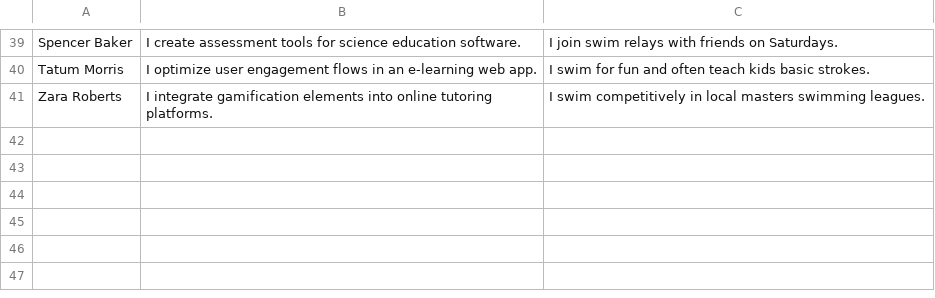
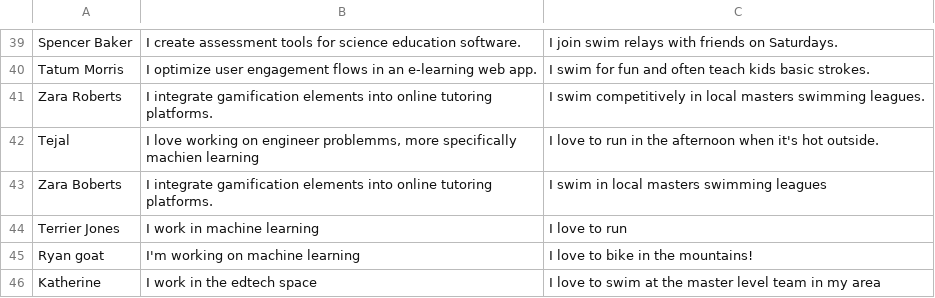
Before and after one commit to manik-sethi/connection, a CSV file: data/attendees.csv, drawn as a sheet; only a part is shown, gaps mark what is left out.

```diff
--- a/data/attendees.csv
+++ b/data/attendees.csv
@@ -41 +41,6 @@ Tatum Morris,I optimize user engagement flows in an e-learning web app.,I swim f
 Zara Roberts,I integrate gamification elements into online tutoring platforms.,I swim competitively in local masters swimming leagues.
+Tejal,"I love working on engineer problemms, more specifically machien learning",I love to run in the afternoon when it's hot outside.
+Zara Boberts,I integrate gamification elements into online tutoring platforms.,I swim in local masters swimming leagues
+Terrier Jones,I work in machine learning,I love to run
+Ryan goat,I'm working on machine learning,I love to bike in the mountains!
+Katherine,I work in the edtech space,I love to swim at the master level team in my area
```
Also changed, not shown: 8 other files.
